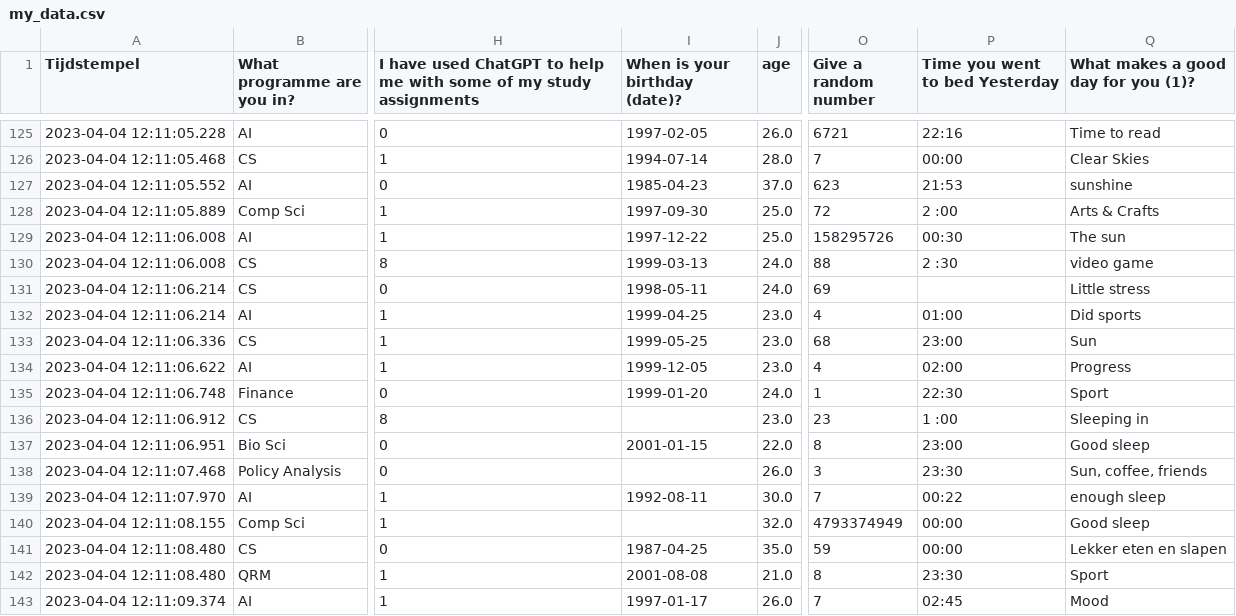
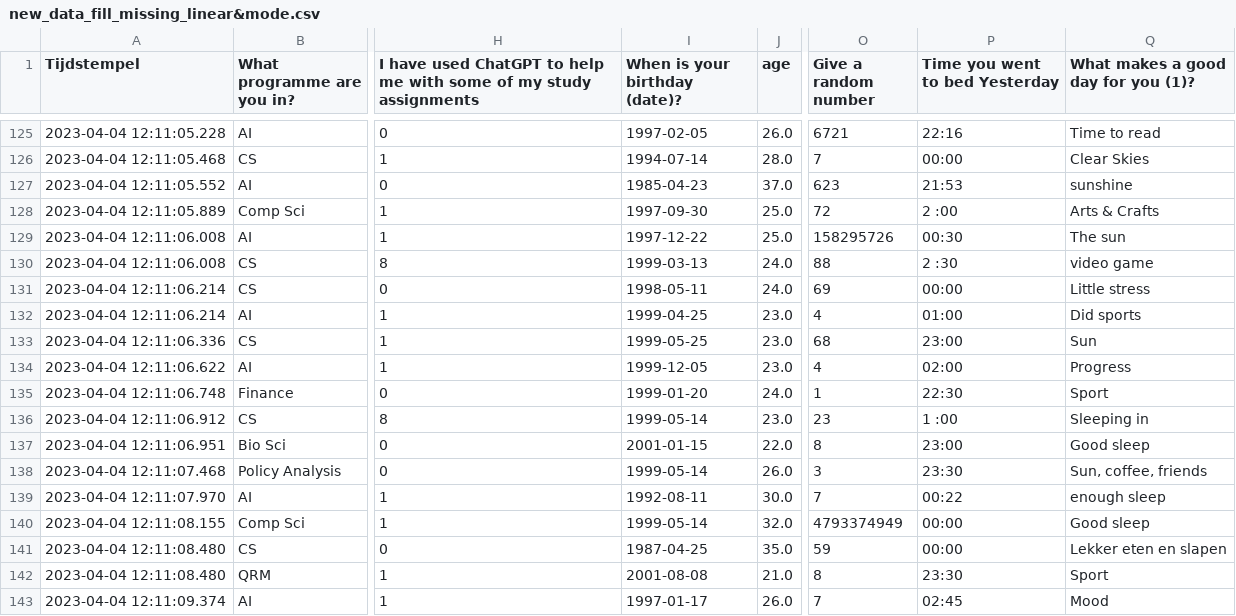
Before and after one commit to Mohammed-majeed/DMT_VU, a CSV file: new_data_fill_missing_linear&mode.csv (was my_data.csv), drawn as a sheet; only a part is shown, gaps mark what is left out; the diff covers the shown part only; the diff names each change by its address in the sheet, - before the commit and + after, or states it on an @@ line.

```diff
--- a/my_data.csv
+++ b/new_data_fill_missing_linear&mode.csv
-P131 (Time you went to bed Yesterday): (empty)
+P131 (Time you went to bed Yesterday): 00:00
-I136 (When is your birthday (date)?): (empty)
+I136 (When is your birthday (date)?): 1999-05-14
-I138 (When is your birthday (date)?): (empty)
+I138 (When is your birthday (date)?): 1999-05-14
-I140 (When is your birthday (date)?): (empty)
+I140 (When is your birthday (date)?): 1999-05-14
```
Also changed, not shown: 96 edited cells elsewhere in this file, 5 other files.
